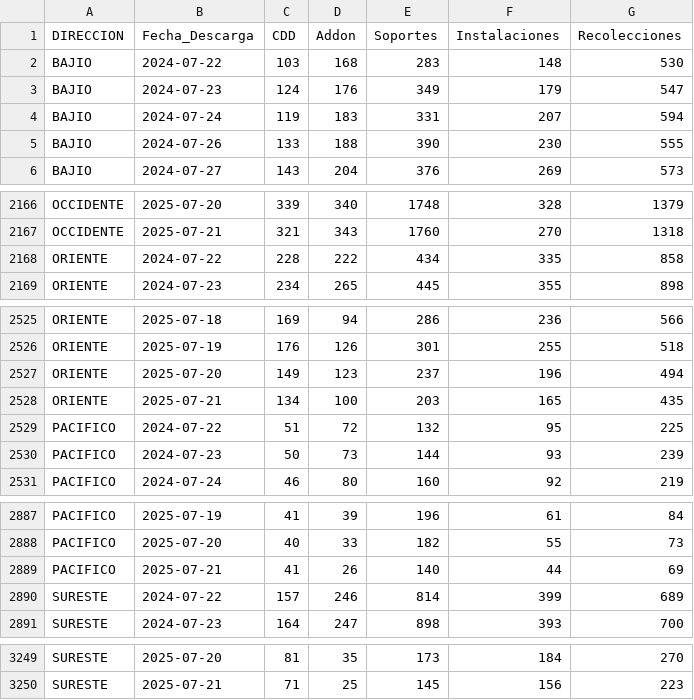
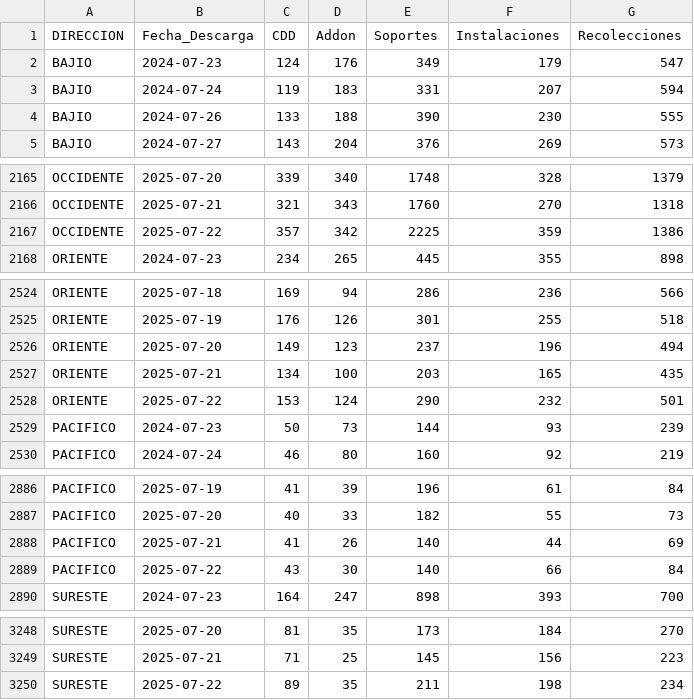
Before and after one commit to tpmineriadatos/tpmineriadatos.github.io, a CSV file: MineriaDD/fuentes/Backlog_Direcciones.csv, drawn as a sheet; only a part is shown, gaps mark what is left out; removed rows and columns are numbered as before the commit, all else as after; the diff covers the shown part only; the diff names each change by its address in the sheet, - before the commit and + after, or states it on an @@ line.

```diff
--- a/MineriaDD/fuentes/Backlog_Direcciones.csv
+++ b/MineriaDD/fuentes/Backlog_Direcciones.csv
-row 2: BAJIO | 2024-07-22 | 103 | 168 | 283 | 148 | 530
-row 2168: ORIENTE | 2024-07-22 | 228 | 222 | 434 | 335 | 858
+row 2167: OCCIDENTE | 2025-07-22 | 357 | 342 | 2225 | 359 | 1386
-row 2529: PACIFICO | 2024-07-22 | 51 | 72 | 132 | 95 | 225
+row 2528: ORIENTE | 2025-07-22 | 153 | 124 | 290 | 232 | 501
-row 2890: SURESTE | 2024-07-22 | 157 | 246 | 814 | 399 | 689
+row 2889: PACIFICO | 2025-07-22 | 43 | 30 | 140 | 66 | 84
+row 3250: SURESTE | 2025-07-22 | 89 | 35 | 211 | 198 | 234
```
Also changed, not shown: 5 added rows, 5 removed rows and 1 edited cell elsewhere in this file, MineriaDD/fuentes/Backlog_Plazas.csv, MineriaDD/fuentes/Backlog_Regiones.csv, 8 other files.
